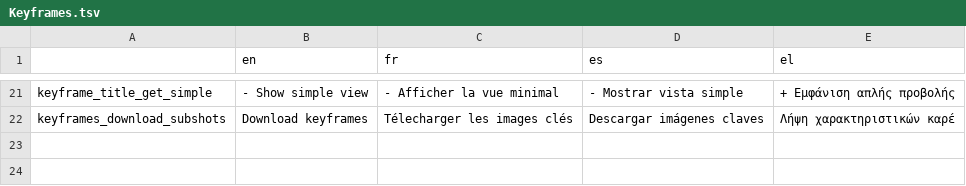
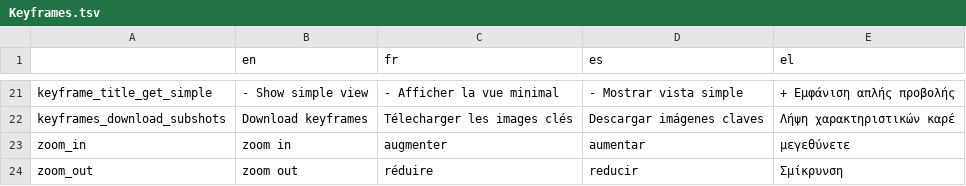
Before and after one commit to Xelgen/InVID-Translations, a TSV file: components/NavItems/tools/Keyframes.tsv, drawn as a sheet; only a part is shown, gaps mark what is left out; the diff names each change by its address in the sheet, - before the commit and + after, or states it on an @@ line.

Commit message:
Update Keyframes.tsv
add zoom_in and zoom_out keys

```diff
--- a/components/NavItems/tools/Keyframes.tsv
+++ b/components/NavItems/tools/Keyframes.tsv
+row 23: zoom_in | zoom in | augmenter | aumentar | μεγεθύνετε
+row 24: zoom_out | zoom out | réduire | reducir | Σμίκρυνση
```
